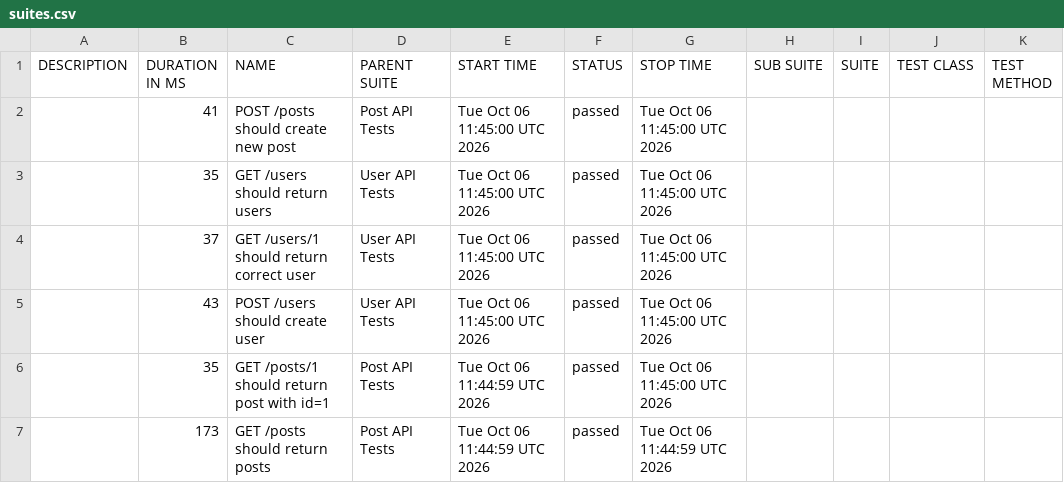
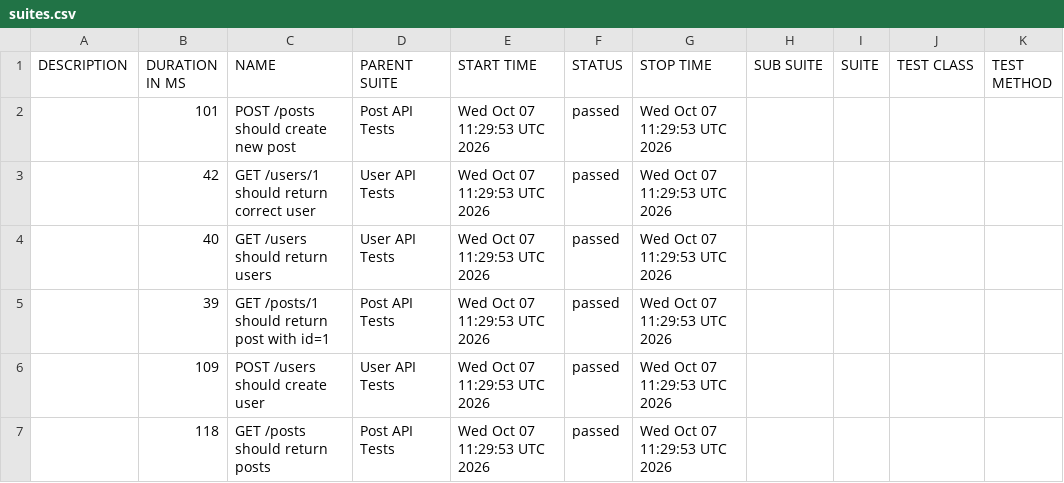
Before and after one commit to AnhAutomationTester/API_Automation_Mocha, a CSV file: data/suites.csv, drawn as a sheet.

```diff
--- a/data/suites.csv
+++ b/data/suites.csv
@@ -1,7 +1,7 @@
 "DESCRIPTION","DURATION IN MS","NAME","PARENT SUITE","START TIME","STATUS","STOP TIME","SUB SUITE","SUITE","TEST CLASS","TEST METHOD"
-"","41","POST /posts should create new post","Post API Tests","Tue Oct 06 11:45:00 UTC 2026","passed","Tue Oct 06 11:45:00 UTC 2026","","","",""
-"","35","GET /users should return users","User API Tests","Tue Oct 06 11:45:00 UTC 2026","passed","Tue Oct 06 11:45:00 UTC 2026","","","",""
-"","37","GET /users/1 should return correct user","User API Tests","Tue Oct 06 11:45:00 UTC 2026","passed","Tue Oct 06 11:45:00 UTC 2026","","","",""
-"","43","POST /users should create user","User API Tests","Tue Oct 06 11:45:00 UTC 2026","passed","Tue Oct 06 11:45:00 UTC 2026","","","",""
-"","35","GET /posts/1 should return post with id=1","Post API Tests","Tue Oct 06 11:44:59 UTC 2026","passed","Tue Oct 06 11:45:00 UTC 2026","","","",""
-"","173","GET /posts should return posts","Post API Tests","Tue Oct 06 11:44:59 UTC 2026","passed","Tue Oct 06 11:44:59 UTC 2026","","","",""
+"","101","POST /posts should create new post","Post API Tests","Wed Oct 07 11:29:53 UTC 2026","passed","Wed Oct 07 11:29:53 UTC 2026","","","",""
+"","42","GET /users/1 should return correct user","User API Tests","Wed Oct 07 11:29:53 UTC 2026","passed","Wed Oct 07 11:29:53 UTC 2026","","","",""
+"","40","GET /users should return users","User API Tests","Wed Oct 07 11:29:53 UTC 2026","passed","Wed Oct 07 11:29:53 UTC 2026","","","",""
+"","39","GET /posts/1 should return post with id=1","Post API Tests","Wed Oct 07 11:29:53 UTC 2026","passed","Wed Oct 07 11:29:53 UTC 2026","","","",""
+"","109","POST /users should create user","User API Tests","Wed Oct 07 11:29:53 UTC 2026","passed","Wed Oct 07 11:29:53 UTC 2026","","","",""
+"","118","GET /posts should return posts","Post API Tests","Wed Oct 07 11:29:53 UTC 2026","passed","Wed Oct 07 11:29:53 UTC 2026","","","",""
```
Also changed, not shown: 50 other files.
